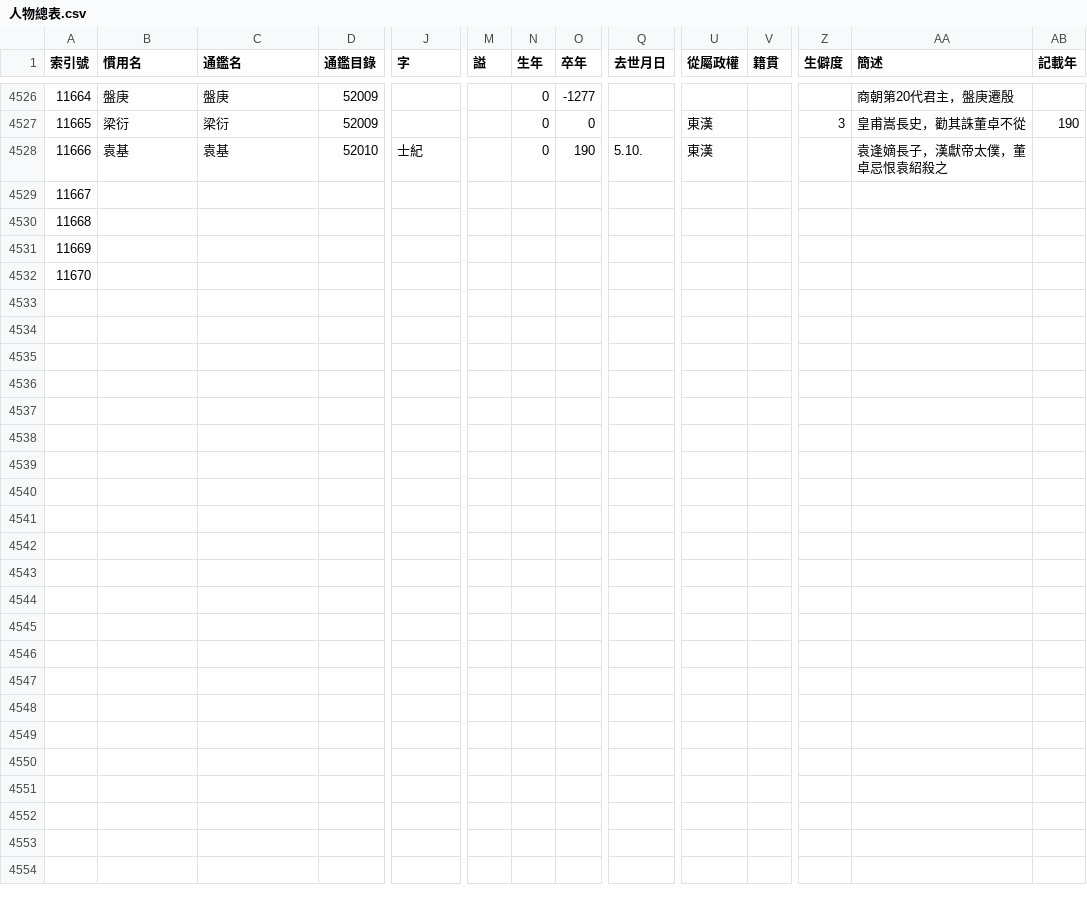
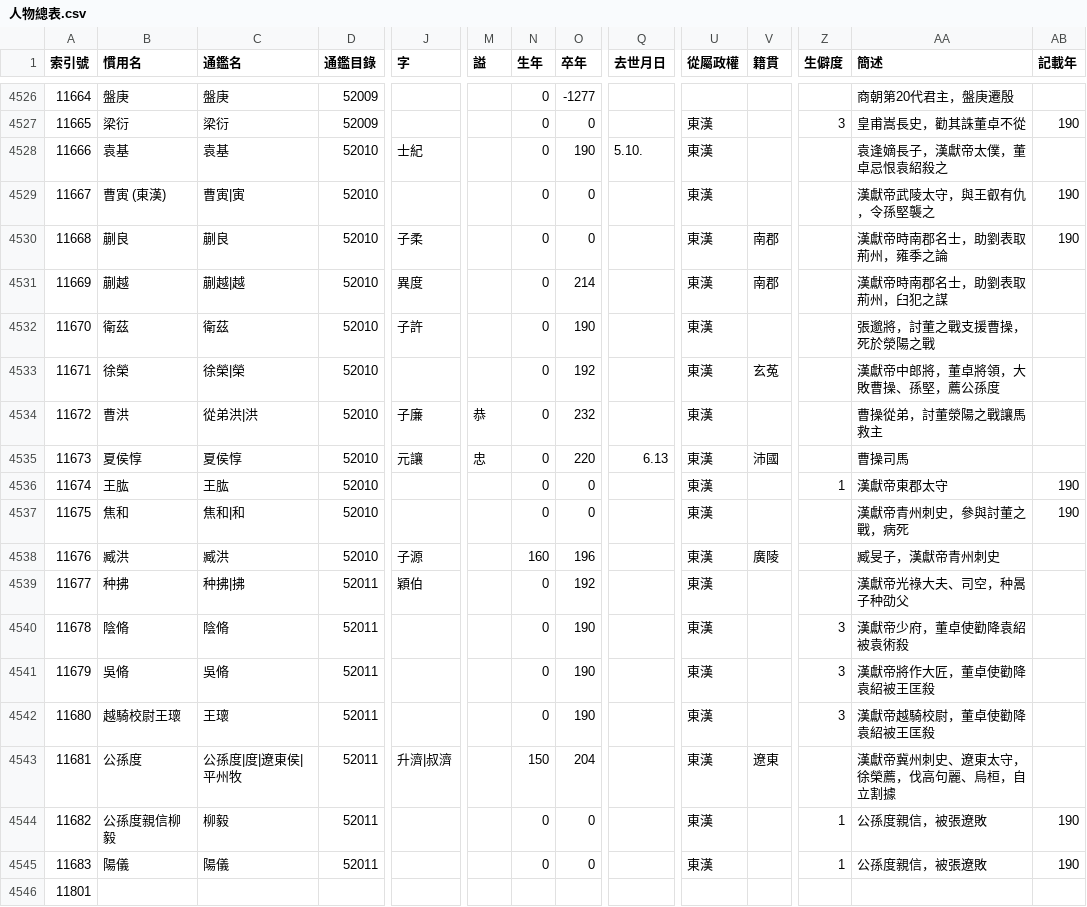
Before and after one commit to gintian/zizhitongjian, a CSV file: 1_主要數據/人物總表.csv, drawn as a sheet; only a part is shown, gaps mark what is left out; addresses are those after the commit; rows hold the shown columns only; the diff covers the shown part only; the diff names each change by its address in the sheet, - before the commit and + after, or states it on an @@ line.

```diff
--- a/1_主要數據/人物總表.csv
+++ b/1_主要數據/人物總表.csv
-B4529 (慣用名): (empty)
+B4529 (慣用名): 曹寅 (東漢)
-C4529 (通鑑名): (empty)
+C4529 (通鑑名): 曹寅|寅
-D4529:D4531 (通鑑目錄): (empty)
+D4529:D4531 (通鑑目錄): 52010
-N4529:N4531 (生年): (empty)
+N4529:N4531 (生年): 0
-O4529:O4530 (卒年): (empty)
+O4529:O4530 (卒年): 0
-U4529:U4531 (從屬政權): (empty)
+U4529:U4531 (從屬政權): 東漢
-AA4529 (簡述): (empty)
+AA4529 (簡述): 漢獻帝武陵太守，與王叡有仇，令孫堅襲之
-AB4529:AB4530 (記載年): (empty)
+AB4529:AB4530 (記載年): 190
-B4530 (慣用名): (empty)
+B4530 (慣用名): 蒯良
-C4530 (通鑑名): (empty)
+C4530 (通鑑名): 蒯良
-J4530 (字): (empty)
+J4530 (字): 子柔
-V4530:V4531 (籍貫): (empty)
+V4530:V4531 (籍貫): 南郡
-AA4530 (簡述): (empty)
+AA4530 (簡述): 漢獻帝時南郡名士，助劉表取荊州，雍季之論
-B4531 (慣用名): (empty)
+B4531 (慣用名): 蒯越
-C4531 (通鑑名): (empty)
+C4531 (通鑑名): 蒯越|越
-J4531 (字): (empty)
+J4531 (字): 異度
-O4531 (卒年): (empty)
+O4531 (卒年): 214
-AA4531 (簡述): (empty)
+AA4531 (簡述): 漢獻帝時南郡名士，助劉表取荊州，臼犯之謀
+row 4532: 11670 | 衛茲 | 衛茲 | 52010 | 子許 |  | 0 | 190 |  | 東漢 |  |  | 張邈將，討董之戰支援曹操，死於滎陽之戰
+row 4533: 11671 | 徐榮 | 徐榮|榮 | 52010 |  |  | 0 | 192 |  | 東漢 | 玄菟 |  | 漢獻帝中郎將，董卓將領，大敗曹操、孫堅，薦公孫度
+row 4534: 11672 | 曹洪 | 從弟洪|洪 | 52010 | 子廉 | 恭 | 0 | 232 |  | 東漢 |  |  | 曹操從弟，討董滎陽之戰讓馬救主
+row 4535: 11673 | 夏侯惇 | 夏侯惇 | 52010 | 元讓 | 忠 | 0 | 220 | 6.13 | 東漢 | 沛國 |  | 曹操司馬
+row 4536: 11674 | 王肱 | 王肱 | 52010 |  |  | 0 | 0 |  | 東漢 |  | 1 | 漢獻帝東郡太守 | 190
+row 4537: 11675 | 焦和 | 焦和|和 | 52010 |  |  | 0 | 0 |  | 東漢 |  |  | 漢獻帝青州刺史，參與討董之戰，病死 | 190
+row 4538: 11676 | 臧洪 | 臧洪 | 52010 | 子源 |  | 160 | 196 |  | 東漢 | 廣陵 |  | 臧旻子，漢獻帝青州刺史
+row 4539: 11677 | 种拂 | 种拂|拂 | 52011 | 穎伯 |  | 0 | 192 |  | 東漢 |  |  | 漢獻帝光祿大夫、司空，种暠子种劭父
+row 4540: 11678 | 陰脩 | 陰脩 | 52011 |  |  | 0 | 190 |  | 東漢 |  | 3 | 漢獻帝少府，董卓使勸降袁紹被袁術殺
+row 4541: 11679 | 吳脩 | 吳脩 | 52011 |  |  | 0 | 190 |  | 東漢 |  | 3 | 漢獻帝將作大匠，董卓使勸降袁紹被王匡殺
+row 4542: 11680 | 越騎校尉王瓌 | 王瓌 | 52011 |  |  | 0 | 190 |  | 東漢 |  | 3 | 漢獻帝越騎校尉，董卓使勸降袁紹被王匡殺
+row 4543: 11681 | 公孫度 | 公孫度|度|遼東侯|平州牧 | 52011 | 升濟|叔濟 |  | 150 | 204 |  | 東漢 | 遼東 |  | 漢獻帝冀州刺史、遼東太守，徐榮薦，伐高句麗、烏桓，自立割據
+row 4544: 11682 | 公孫度親信柳毅 | 柳毅 | 52011 |  |  | 0 | 0 |  | 東漢 |  | 1 | 公孫度親信，被張遼敗 | 190
+row 4545: 11683 | 陽儀 | 陽儀 | 52011 |  |  | 0 | 0 |  | 東漢 |  | 1 | 公孫度親信，被張遼敗 | 190
@@ column A (索引號) renumbered from row 4546 down @@
```
Also changed, not shown: 22 edited cells elsewhere in this file, 1_主要數據/通鑑目錄.csv, 2 other files.
